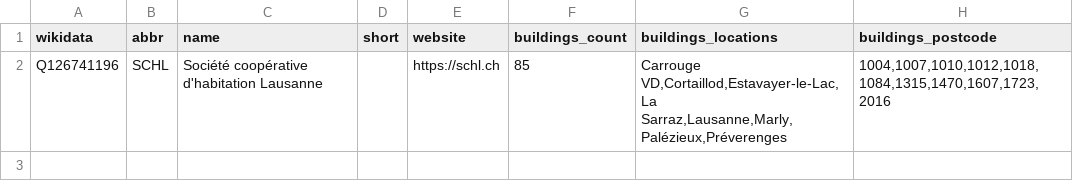
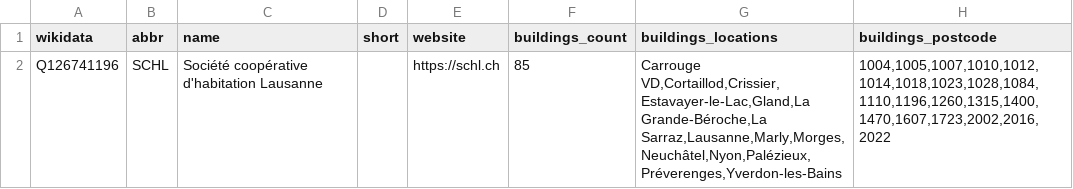
Before and after one commit to imagoiq/swiss-housing-cooperative-map, a TSV file: data/swiss_housing_cooperative_list_operators.tsv, drawn as a sheet.

```diff
--- a/data/swiss_housing_cooperative_list_operators.tsv
+++ b/data/swiss_housing_cooperative_list_operators.tsv
@@ -1,2 +1,2 @@
 wikidata	abbr	name	short	website	buildings_count	buildings_locations	buildings_postcode
-Q126741196	SCHL	Société coopérative d'habitation Lausanne		https://schl.ch	85	Carrouge VD,Cortaillod,Estavayer-le-Lac,La Sarraz,Lausanne,Marly,Palézieux,Préverenges	1004,1007,1010,1012,1018,1084,1315,1470,1607,1723,2016
+Q126741196	SCHL	Société coopérative d'habitation Lausanne		https://schl.ch	85	Carrouge VD,Cortaillod,Crissier,Estavayer-le-Lac,Gland,La Grande-Béroche,La Sarraz,Lausanne,Marly,Morges,Neuchâtel,Nyon,Palézieux,Préverenges,Yverdon-les-Bains	1004,1005,1007,1010,1012,1014,1018,1023,1028,1084,1110,1196,1260,1315,1400,1470,1607,1723,2002,2016,2022
```
Also changed, not shown: data/swiss_housing_cooperative_list_owners.tsv, 1 other file.
